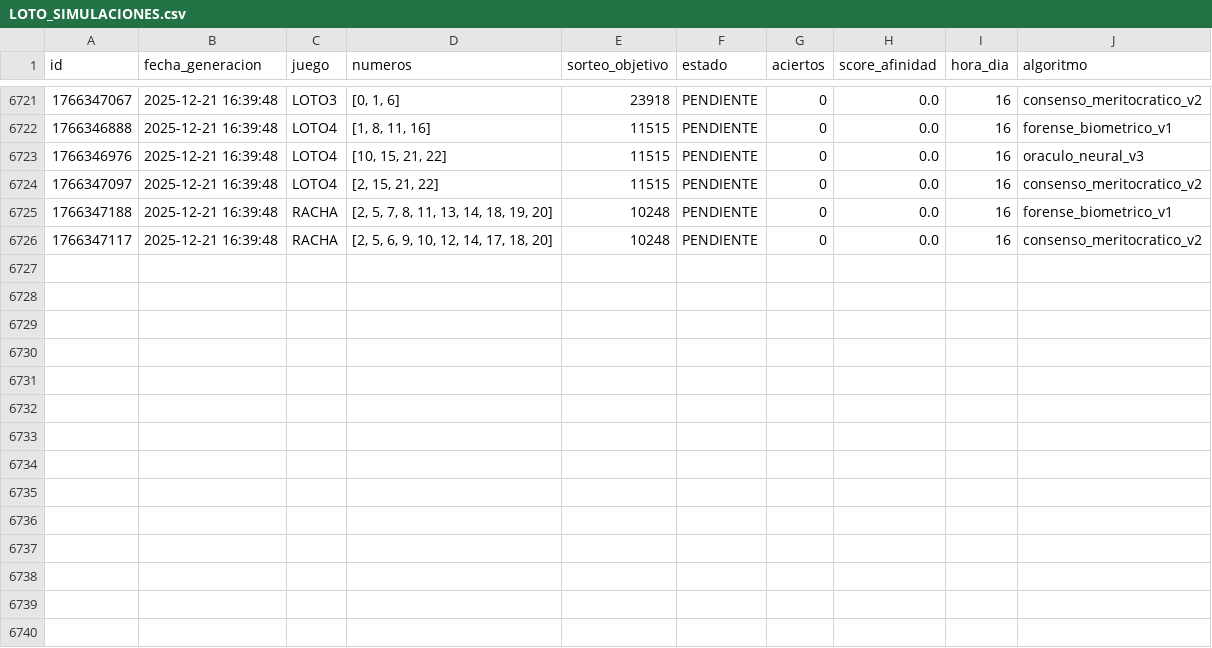
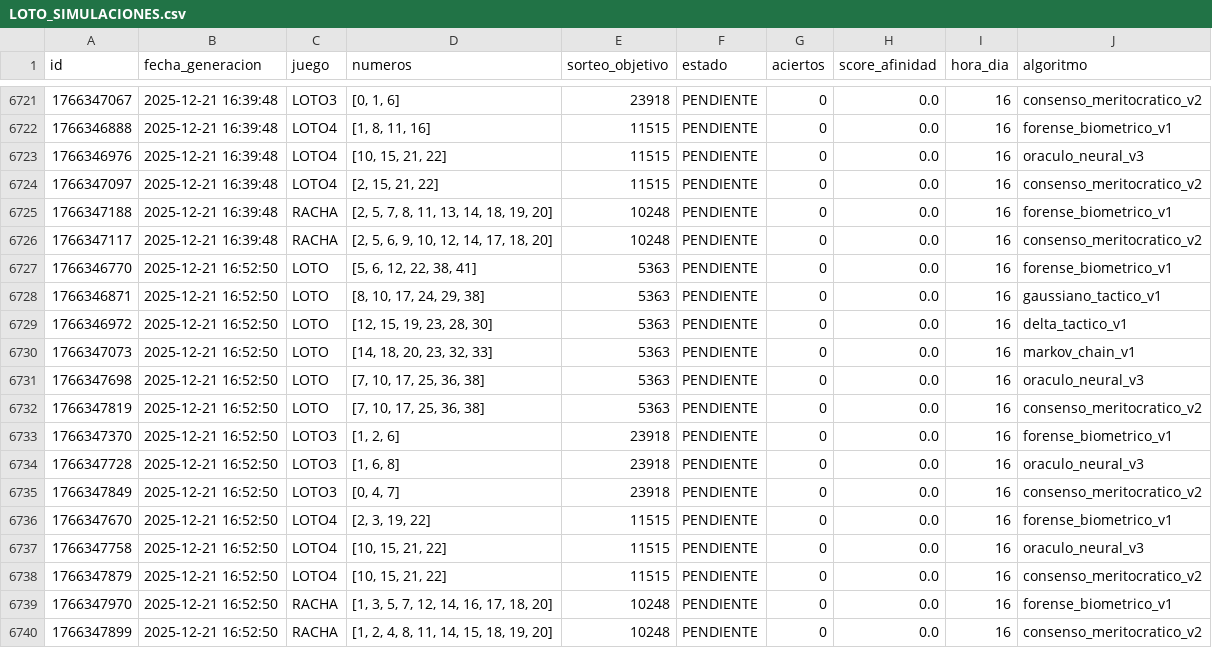
Before and after one commit to GaboAzorin/loto-2025, a CSV file: data/LOTO_SIMULACIONES.csv, drawn as a sheet; only a part is shown, gaps mark what is left out; the diff names each change by its address in the sheet, - before the commit and + after, or states it on an @@ line.

Commit message:
🧠 Ciclo LotoAI: Auditoría > Aprendizaje > Predicción

```diff
--- a/data/LOTO_SIMULACIONES.csv
+++ b/data/LOTO_SIMULACIONES.csv
+row 6727: 1766346770 | 2025-12-21 16:52:50 | LOTO | [5, 6, 12, 22, 38, 41] | 5363 | PENDIENTE | 0 | 0.0 | 16 | forense_biometrico_v1
+row 6728: 1766346871 | 2025-12-21 16:52:50 | LOTO | [8, 10, 17, 24, 29, 38] | 5363 | PENDIENTE | 0 | 0.0 | 16 | gaussiano_tactico_v1
+row 6729: 1766346972 | 2025-12-21 16:52:50 | LOTO | [12, 15, 19, 23, 28, 30] | 5363 | PENDIENTE | 0 | 0.0 | 16 | delta_tactico_v1
+row 6730: 1766347073 | 2025-12-21 16:52:50 | LOTO | [14, 18, 20, 23, 32, 33] | 5363 | PENDIENTE | 0 | 0.0 | 16 | markov_chain_v1
+row 6731: 1766347698 | 2025-12-21 16:52:50 | LOTO | [7, 10, 17, 25, 36, 38] | 5363 | PENDIENTE | 0 | 0.0 | 16 | oraculo_neural_v3
+row 6732: 1766347819 | 2025-12-21 16:52:50 | LOTO | [7, 10, 17, 25, 36, 38] | 5363 | PENDIENTE | 0 | 0.0 | 16 | consenso_meritocratico_v2
+row 6733: 1766347370 | 2025-12-21 16:52:50 | LOTO3 | [1, 2, 6] | 23918 | PENDIENTE | 0 | 0.0 | 16 | forense_biometrico_v1
+row 6734: 1766347728 | 2025-12-21 16:52:50 | LOTO3 | [1, 6, 8] | 23918 | PENDIENTE | 0 | 0.0 | 16 | oraculo_neural_v3
+row 6735: 1766347849 | 2025-12-21 16:52:50 | LOTO3 | [0, 4, 7] | 23918 | PENDIENTE | 0 | 0.0 | 16 | consenso_meritocratico_v2
+row 6736: 1766347670 | 2025-12-21 16:52:50 | LOTO4 | [2, 3, 19, 22] | 11515 | PENDIENTE | 0 | 0.0 | 16 | forense_biometrico_v1
+row 6737: 1766347758 | 2025-12-21 16:52:50 | LOTO4 | [10, 15, 21, 22] | 11515 | PENDIENTE | 0 | 0.0 | 16 | oraculo_neural_v3
+row 6738: 1766347879 | 2025-12-21 16:52:50 | LOTO4 | [10, 15, 21, 22] | 11515 | PENDIENTE | 0 | 0.0 | 16 | consenso_meritocratico_v2
+row 6739: 1766347970 | 2025-12-21 16:52:50 | RACHA | [1, 3, 5, 7, 12, 14, 16, 17, 18, 20] | 10248 | PENDIENTE | 0 | 0.0 | 16 | forense_biometrico_v1
+row 6740: 1766347899 | 2025-12-21 16:52:50 | RACHA | [1, 2, 4, 8, 11, 14, 15, 18, 19, 20] | 10248 | PENDIENTE | 0 | 0.0 | 16 | consenso_meritocratico_v2
```
Also changed, not shown: 2 other files.
